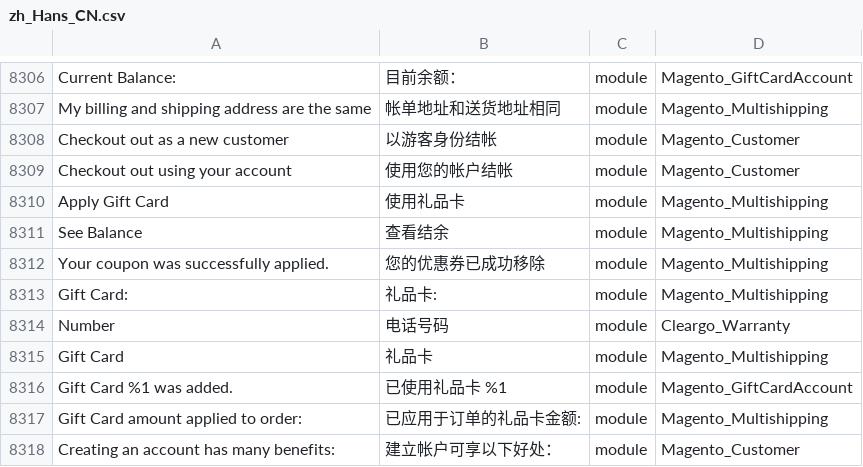
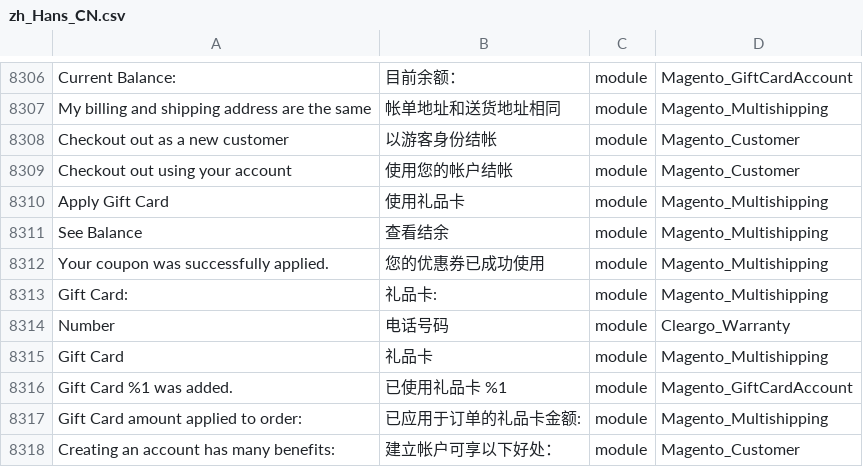
Before and after one commit to Cleargo/plc, a CSV file: app/i18n/magentotwotranslations/zh_Hans_CN/zh_Hans_CN.csv, drawn as a sheet; only a part is shown, gaps mark what is left out; the diff names each change by its address in the sheet, - before the commit and + after, or states it on an @@ line.

Commit message:
bug #111 translation.

```diff
--- a/app/i18n/magentotwotranslations/zh_Hans_CN/zh_Hans_CN.csv
+++ b/app/i18n/magentotwotranslations/zh_Hans_CN/zh_Hans_CN.csv
-B8312: 您的优惠券已成功移除
+B8312: 您的优惠券已成功使用
```
Also changed, not shown: app/i18n/magentotwotranslations/zh_Hant_HK/zh_Hant_HK.csv.
